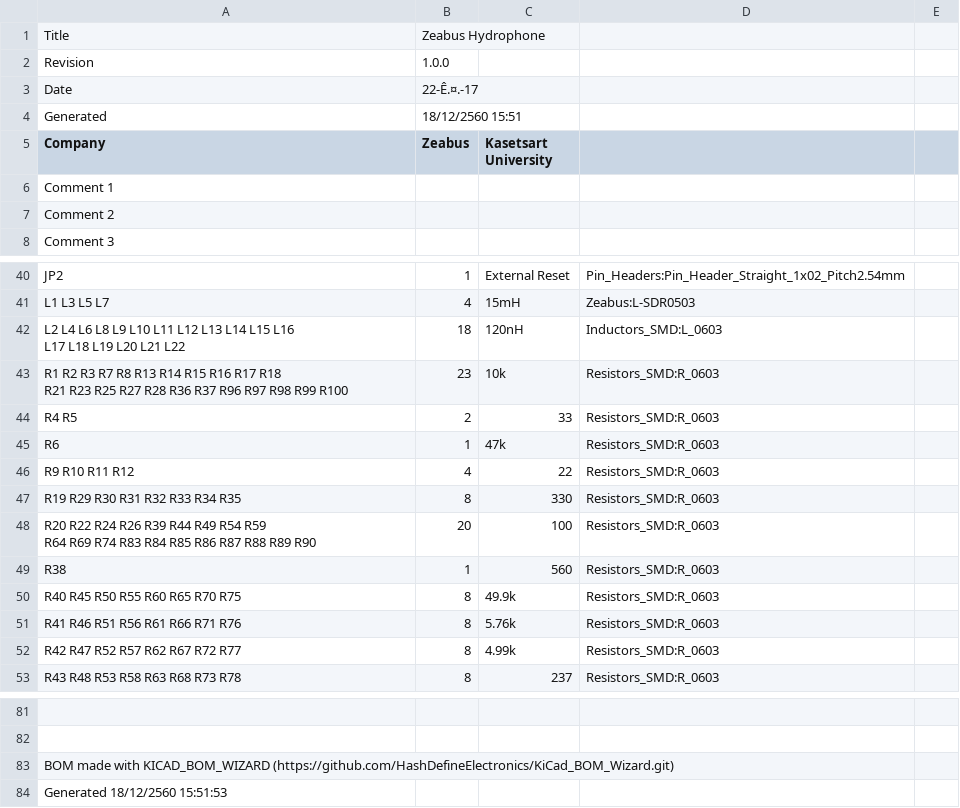
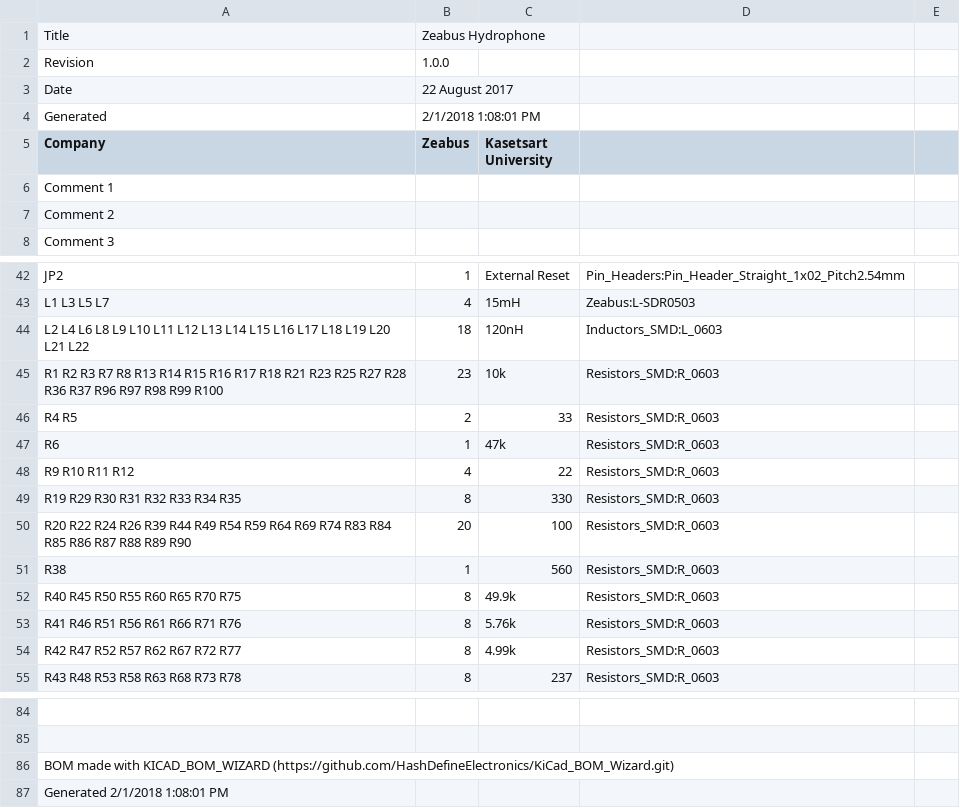
Before and after one commit to zeabusTeam/Zeabus-Elec-Hydrophone, a CSV file: Zeabus-Elec-Hydrophone.csv, drawn as a sheet; only a part is shown, gaps mark what is left out; addresses are those after the commit; the diff covers the shown part only; the diff names each change by its address in the sheet, - before the commit and + after, or states it on an @@ line.

```diff
--- a/Zeabus-Elec-Hydrophone.csv
+++ b/Zeabus-Elec-Hydrophone.csv
-B3 (Zeabus): 22-Ê.¤.-17
+B3 (Zeabus): 22 August 2017
-B4 (Zeabus): 18/12/2560 15:51
+B4 (Zeabus): 2/1/2018 1:08:01 PM
-A44 (Company): …L21 L22
+A44 (Company): …L21 L22
-A45 (Company): …R99 R100
+A45 (Company): …R99 R100
-A50 (Company): …R89 R90
+A50 (Company): …R89 R90
-A87 (Company): Generated 18/12/2560 15:51:53
+A87 (Company): Generated 2/1/2018 1:08:01 PM
```
Also changed, not shown: 3 added rows and 7 edited cells elsewhere in this file, 13 other files.
